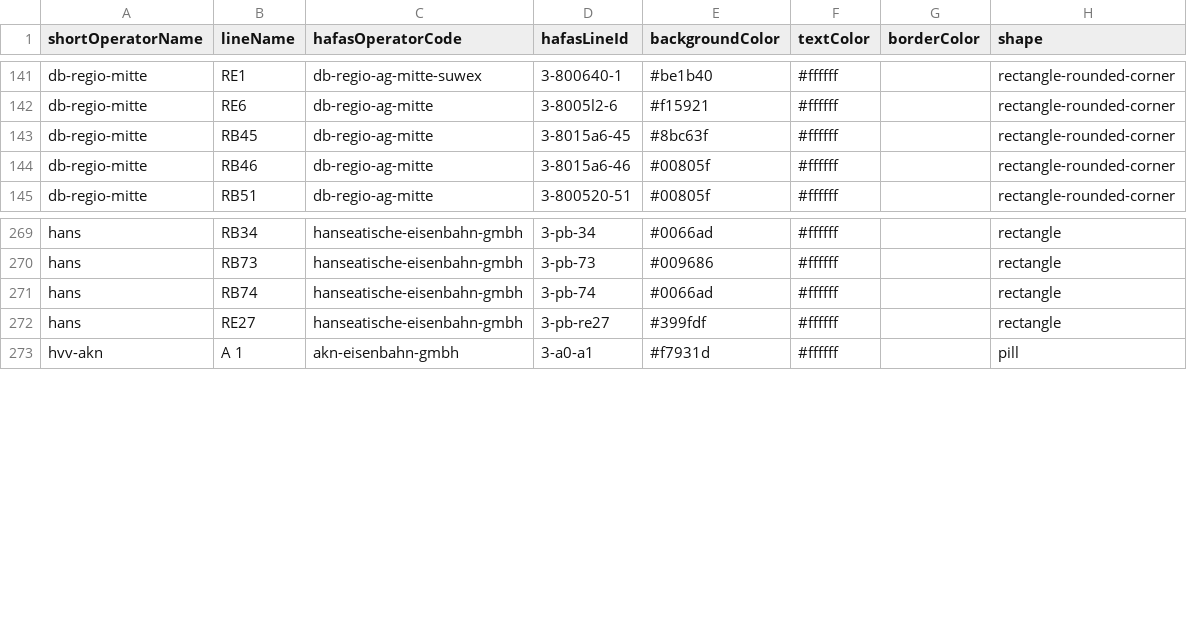
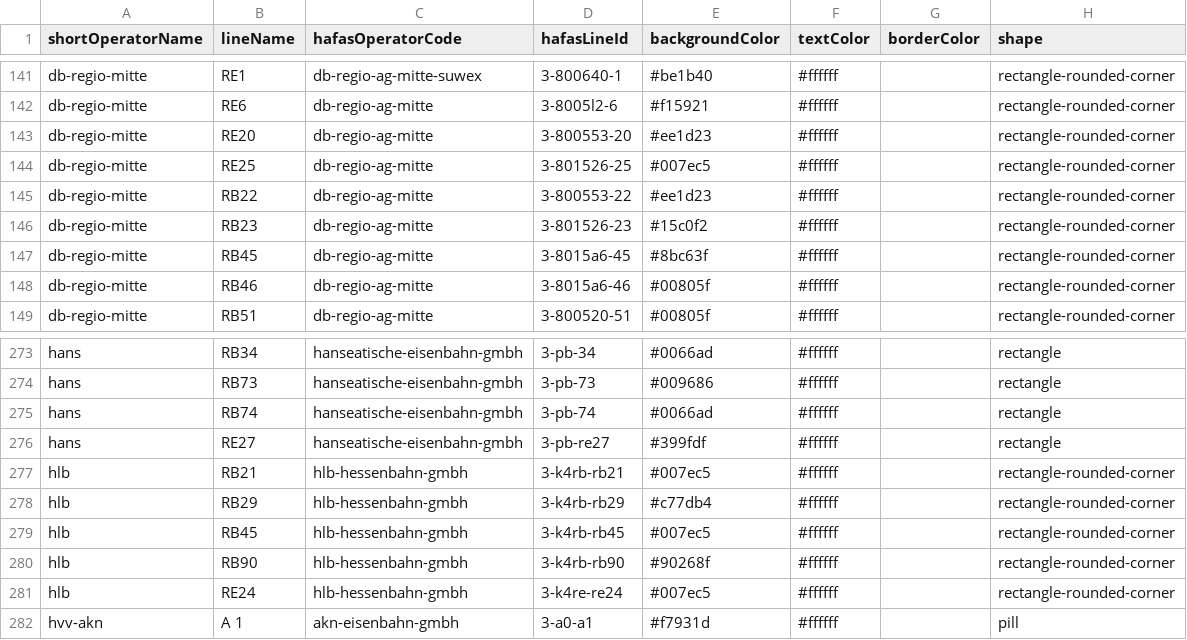
Before and after one commit to Traewelling/line-colors, a CSV file: line-colors.csv, drawn as a sheet; only a part is shown, gaps mark what is left out; the diff names each change by its address in the sheet, - before the commit and + after, or states it on an @@ line.

Commit message:
Added line colors by DB Regio AG Mitte and HLB in Westhessen (#214)

```diff
--- a/line-colors.csv
+++ b/line-colors.csv
+row 143: db-regio-mitte | RE20 | db-regio-ag-mitte | 3-800553-20 | #ee1d23 | #ffffff |  | rectangle-rounded-corner
+row 144: db-regio-mitte | RE25 | db-regio-ag-mitte | 3-801526-25 | #007ec5 | #ffffff |  | rectangle-rounded-corner
+row 145: db-regio-mitte | RB22 | db-regio-ag-mitte | 3-800553-22 | #ee1d23 | #ffffff |  | rectangle-rounded-corner
+row 146: db-regio-mitte | RB23 | db-regio-ag-mitte | 3-801526-23 | #15c0f2 | #ffffff |  | rectangle-rounded-corner
+row 277: hlb | RB21 | hlb-hessenbahn-gmbh | 3-k4rb-rb21 | #007ec5 | #ffffff |  | rectangle-rounded-corner
+row 278: hlb | RB29 | hlb-hessenbahn-gmbh | 3-k4rb-rb29 | #c77db4 | #ffffff |  | rectangle-rounded-corner
+row 279: hlb | RB45 | hlb-hessenbahn-gmbh | 3-k4rb-rb45 | #007ec5 | #ffffff |  | rectangle-rounded-corner
+row 280: hlb | RB90 | hlb-hessenbahn-gmbh | 3-k4rb-rb90 | #90268f | #ffffff |  | rectangle-rounded-corner
+row 281: hlb | RE24 | hlb-hessenbahn-gmbh | 3-k4re-re24 | #007ec5 | #ffffff |  | rectangle-rounded-corner
```
Also changed, not shown: 1 other file.
